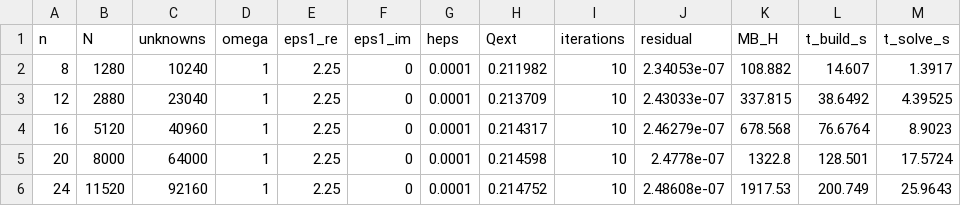
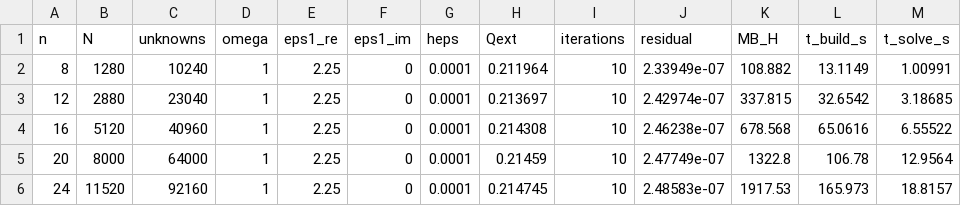
Before and after one commit to PhotonPower/CliffordBem, a CSV file: results/scatter_glass.csv, drawn as a sheet.

```diff
--- a/results/scatter_glass.csv
+++ b/results/scatter_glass.csv
@@ -1,6 +1,6 @@
 n,N,unknowns,omega,eps1_re,eps1_im,heps,Qext,iterations,residual,MB_H,t_build_s,t_solve_s
-8,1280,10240,1,2.25,0,0.0001,0.211982,10,2.34053e-07,108.882,14.607,1.3917
-12,2880,23040,1,2.25,0,0.0001,0.213709,10,2.43033e-07,337.815,38.6492,4.39525
-16,5120,40960,1,2.25,0,0.0001,0.214317,10,2.46279e-07,678.568,76.6764,8.9023
-20,8000,64000,1,2.25,0,0.0001,0.214598,10,2.4778e-07,1322.8,128.501,17.5724
-24,11520,92160,1,2.25,0,0.0001,0.214752,10,2.48608e-07,1917.53,200.749,25.9643
+8,1280,10240,1,2.25,0,0.0001,0.211964,10,2.33949e-07,108.882,13.1149,1.00991
+12,2880,23040,1,2.25,0,0.0001,0.213697,10,2.42974e-07,337.815,32.6542,3.18685
+16,5120,40960,1,2.25,0,0.0001,0.214308,10,2.46238e-07,678.568,65.0616,6.55522
+20,8000,64000,1,2.25,0,0.0001,0.21459,10,2.47749e-07,1322.8,106.78,12.9564
+24,11520,92160,1,2.25,0,0.0001,0.214745,10,2.48583e-07,1917.53,165.973,18.8157
```
Also changed, not shown: results/scatter_gold.csv, 16 other files.
